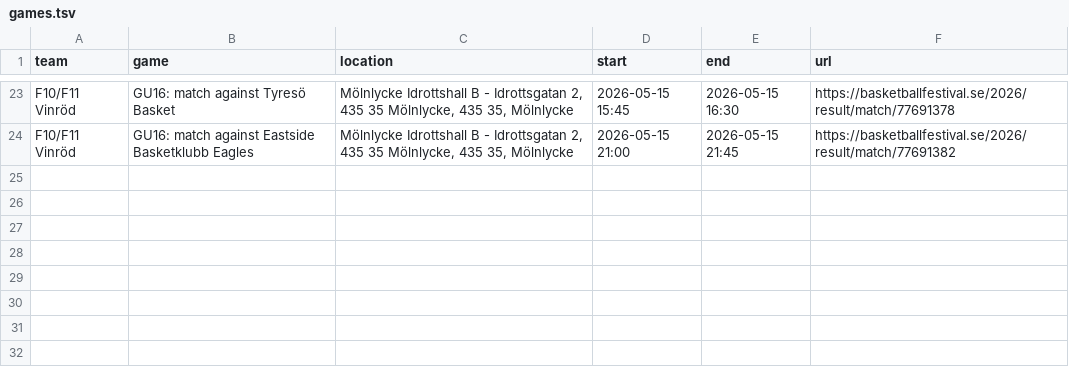
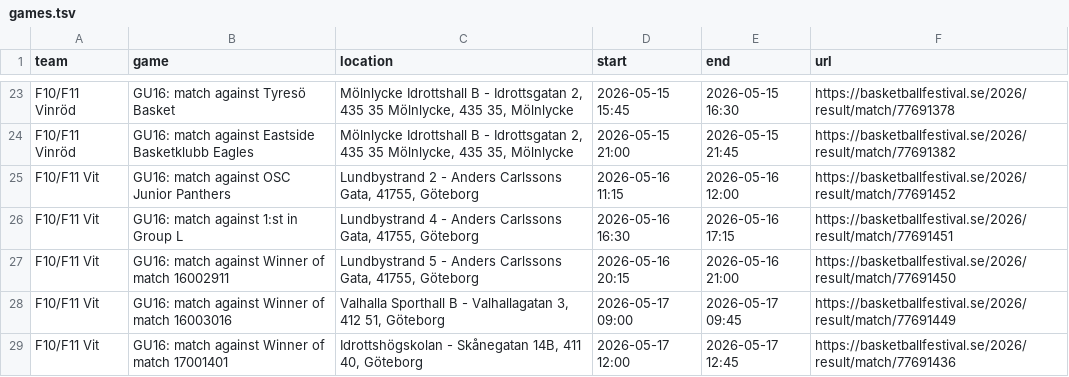
Before and after one commit to cm-src/matchschema, a TSV file: data/games.tsv, drawn as a sheet; only a part is shown, gaps mark what is left out.

```diff
--- a/data/games.tsv
+++ b/data/games.tsv
@@ -24 +24,6 @@ F10/F11 Vinröd	GU16: match against Tyresö Basket	Mölnlycke Idrottshall B - Id
 F10/F11 Vinröd	GU16: match against Eastside Basketklubb Eagles	Mölnlycke Idrottshall B - Idrottsgatan 2, 435 35 Mölnlycke, 435 35, Mölnlycke	2026-05-15 21:00	2026-05-15 21:45	https://basketballfestival.se/2026/result/match/77691382
+F10/F11 Vit	GU16: match against OSC Junior Panthers	Lundbystrand 2 - Anders Carlssons Gata, 41755, Göteborg	2026-05-16 11:15	2026-05-16 12:00	https://basketballfestival.se/2026/result/match/77691452
+F10/F11 Vit	GU16: match against 1:st in Group L	Lundbystrand 4 - Anders Carlssons Gata, 41755, Göteborg	2026-05-16 16:30	2026-05-16 17:15	https://basketballfestival.se/2026/result/match/77691451
+F10/F11 Vit	GU16: match against Winner of match 16002911	Lundbystrand 5 - Anders Carlssons Gata, 41755, Göteborg	2026-05-16 20:15	2026-05-16 21:00	https://basketballfestival.se/2026/result/match/77691450
+F10/F11 Vit	GU16: match against Winner of match 16003016	Valhalla Sporthall B - Valhallagatan 3, 412 51, Göteborg	2026-05-17 09:00	2026-05-17 09:45	https://basketballfestival.se/2026/result/match/77691449
+F10/F11 Vit	GU16: match against Winner of match 17001401	Idrottshögskolan - Skånegatan 14B, 411 40, Göteborg	2026-05-17 12:00	2026-05-17 12:45	https://basketballfestival.se/2026/result/match/77691436
```
Also changed, not shown: 2 other files.
